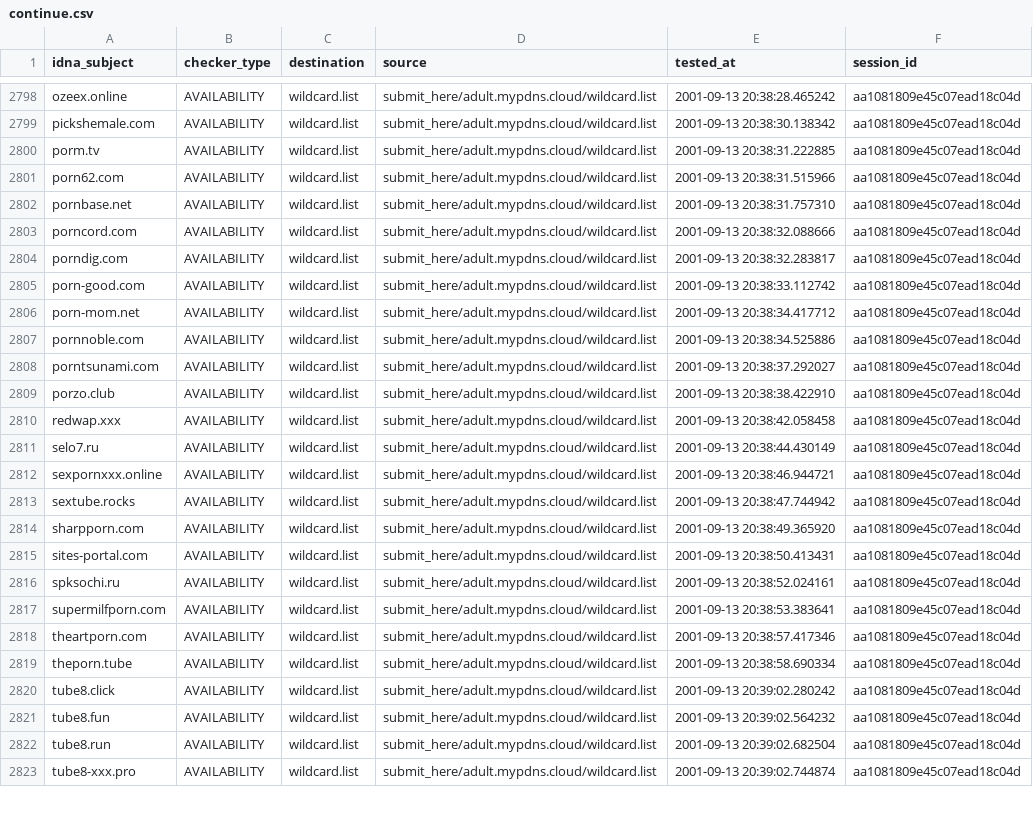
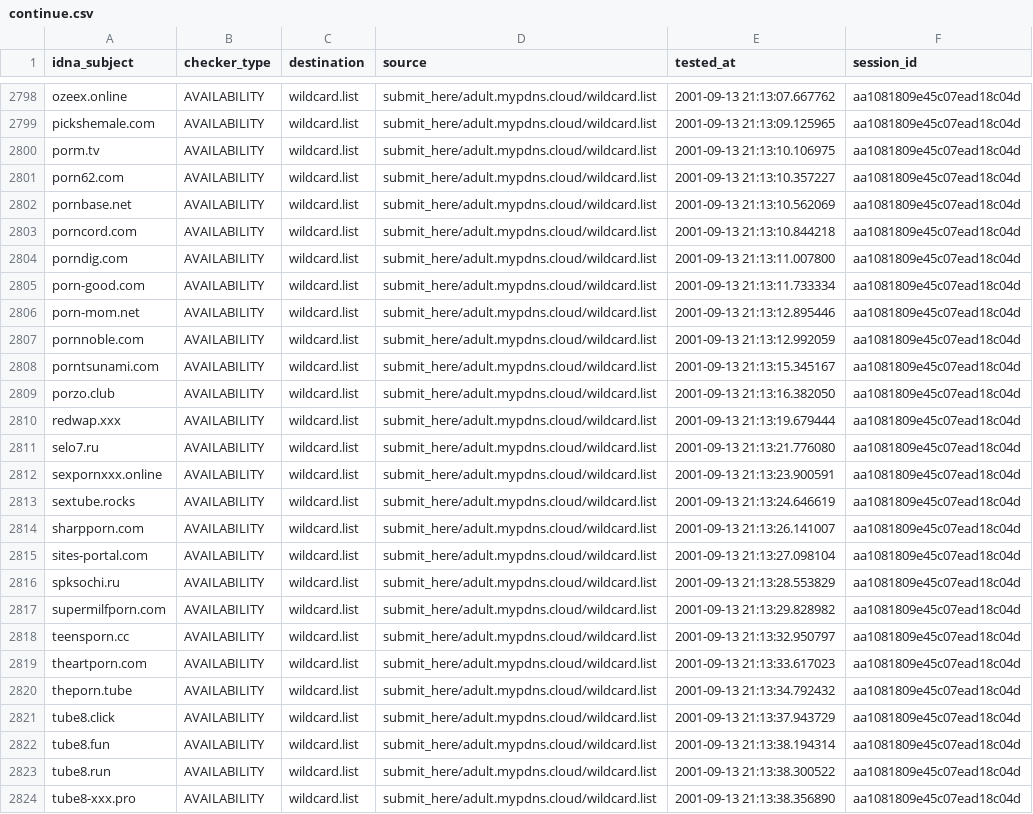
Before and after one commit to porn-records/Porn-Records, a CSV file: active_domains/output/wildcard.list/continue.csv, drawn as a sheet; only a part is shown, gaps mark what is left out; addresses are those after the commit; the diff covers the shown part only; the diff names each change by its address in the sheet, - before the commit and + after, or states it on an @@ line.

```diff
--- a/active_domains/output/wildcard.list/continue.csv
+++ b/active_domains/output/wildcard.list/continue.csv
-E2798 (tested_at): 2001-09-13 20:38:28.465242
+E2798 (tested_at): 2001-09-13 21:13:07.667762
-E2799 (tested_at): 2001-09-13 20:38:30.138342
+E2799 (tested_at): 2001-09-13 21:13:09.125965
-E2800 (tested_at): 2001-09-13 20:38:31.222885
+E2800 (tested_at): 2001-09-13 21:13:10.106975
-E2801 (tested_at): 2001-09-13 20:38:31.515966
+E2801 (tested_at): 2001-09-13 21:13:10.357227
-E2802 (tested_at): 2001-09-13 20:38:31.757310
+E2802 (tested_at): 2001-09-13 21:13:10.562069
-E2803 (tested_at): 2001-09-13 20:38:32.088666
+E2803 (tested_at): 2001-09-13 21:13:10.844218
-E2804 (tested_at): 2001-09-13 20:38:32.283817
+E2804 (tested_at): 2001-09-13 21:13:11.007800
-E2805 (tested_at): 2001-09-13 20:38:33.112742
+E2805 (tested_at): 2001-09-13 21:13:11.733334
-E2806 (tested_at): 2001-09-13 20:38:34.417712
+E2806 (tested_at): 2001-09-13 21:13:12.895446
-E2807 (tested_at): 2001-09-13 20:38:34.525886
+E2807 (tested_at): 2001-09-13 21:13:12.992059
-E2808 (tested_at): 2001-09-13 20:38:37.292027
+E2808 (tested_at): 2001-09-13 21:13:15.345167
-E2809 (tested_at): 2001-09-13 20:38:38.422910
+E2809 (tested_at): 2001-09-13 21:13:16.382050
-E2810 (tested_at): 2001-09-13 20:38:42.058458
+E2810 (tested_at): 2001-09-13 21:13:19.679444
-E2811 (tested_at): 2001-09-13 20:38:44.430149
+E2811 (tested_at): 2001-09-13 21:13:21.776080
-E2812 (tested_at): 2001-09-13 20:38:46.944721
+E2812 (tested_at): 2001-09-13 21:13:23.900591
-E2813 (tested_at): 2001-09-13 20:38:47.744942
+E2813 (tested_at): 2001-09-13 21:13:24.646619
-E2814 (tested_at): 2001-09-13 20:38:49.365920
+E2814 (tested_at): 2001-09-13 21:13:26.141007
-E2815 (tested_at): 2001-09-13 20:38:50.413431
+E2815 (tested_at): 2001-09-13 21:13:27.098104
-E2816 (tested_at): 2001-09-13 20:38:52.024161
+E2816 (tested_at): 2001-09-13 21:13:28.553829
-E2817 (tested_at): 2001-09-13 20:38:53.383641
+E2817 (tested_at): 2001-09-13 21:13:29.828982
+row 2818: teensporn.cc | AVAILABILITY | wildcard.list | submit_here/adult.mypdns.cloud/wildcard.list | 2001-09-13 21:13:32.950797 | aa1081809e45c07ead18c04d
-E2819 (tested_at): 2001-09-13 20:38:57.417346
+E2819 (tested_at): 2001-09-13 21:13:33.617023
-E2820 (tested_at): 2001-09-13 20:38:58.690334
+E2820 (tested_at): 2001-09-13 21:13:34.792432
-E2821 (tested_at): 2001-09-13 20:39:02.280242
+E2821 (tested_at): 2001-09-13 21:13:37.943729
-E2822 (tested_at): 2001-09-13 20:39:02.564232
+E2822 (tested_at): 2001-09-13 21:13:38.194314
-E2823 (tested_at): 2001-09-13 20:39:02.682504
+E2823 (tested_at): 2001-09-13 21:13:38.300522
-E2824 (tested_at): 2001-09-13 20:39:02.744874
+E2824 (tested_at): 2001-09-13 21:13:38.356890
```
Also changed, not shown: 1 added row and 43 edited cells elsewhere in this file, .pyfunceble/inactive.csv, 24 other files.
